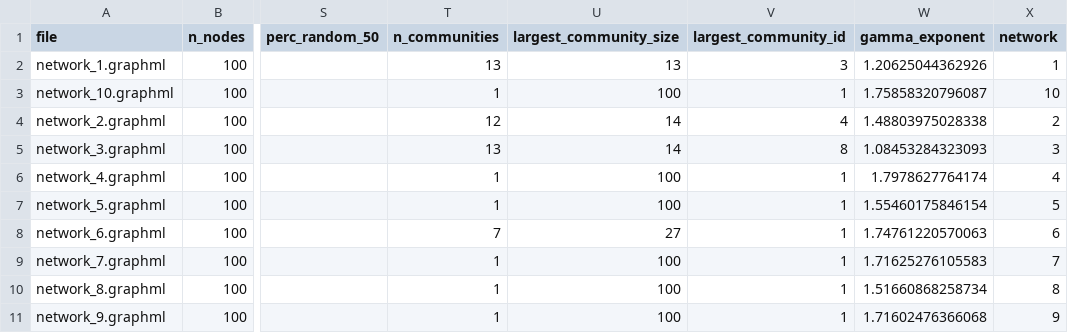
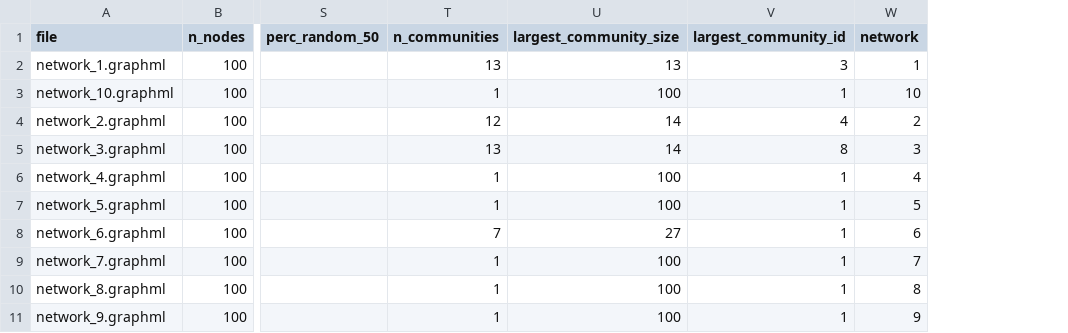
Before and after one commit to paulinapglz99/Multinetwork-topologic-analysis, a CSV file: results_graphml/networks_summary.csv, drawn as a sheet; only a part is shown, gaps mark what is left out; the diff names each change by its address in the sheet, - before the commit and + after, or states it on an @@ line.

Commit message:
added null distribution report. HTML report already works in test data, stiltesting in real data. Started community enrichment script

```diff
--- a/results_graphml/networks_summary.csv
+++ b/results_graphml/networks_summary.csv
-column W (gamma_exponent), rows 2-11: 1.20625044362926 | 1.75858320796087 | 1.48803975028338 | 1.08453284323093 | 1.7978627764174 | 1.55460175846154 | 1.74761220570063 | 1.71625276105583 | 1.51660868258734 | 1.71602476366068
```
Also changed, not shown: 18 other files.
